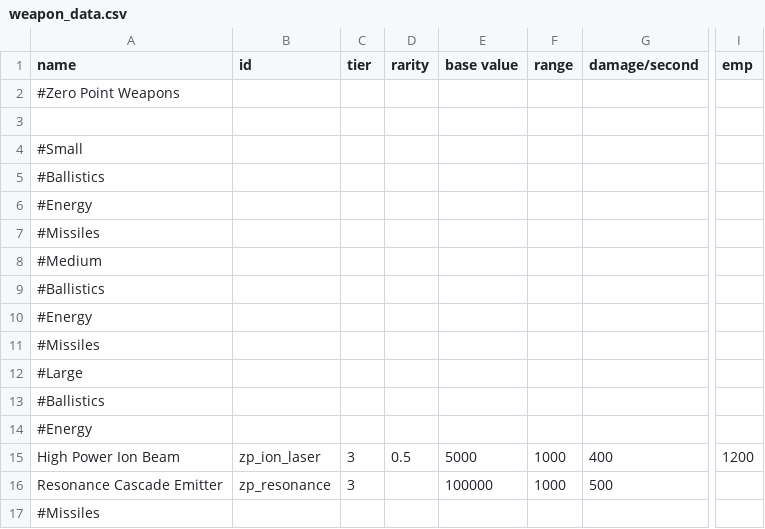
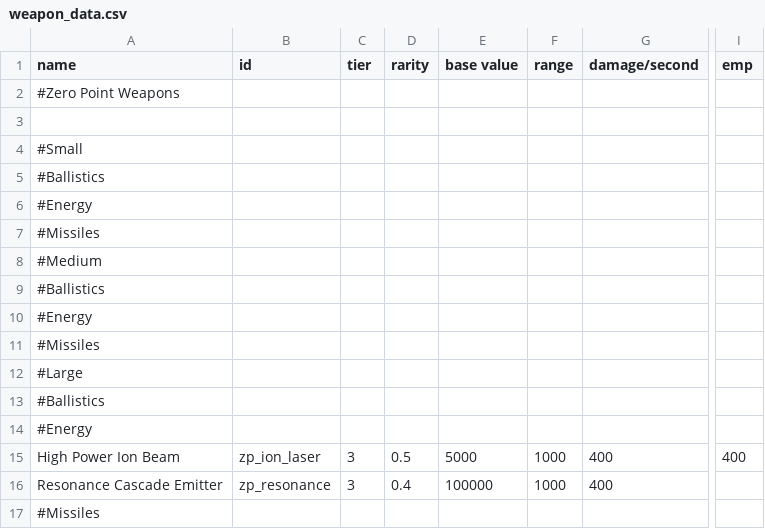
Before and after one commit to Zero747/ZeroPointWeapons, a CSV file: data/weapons/weapon_data.csv, drawn as a sheet; only a part is shown, gaps mark what is left out; the diff names each change by its address in the sheet, - before the commit and + after, or states it on an @@ line.

```diff
--- a/data/weapons/weapon_data.csv
+++ b/data/weapons/weapon_data.csv
-I15 (emp): 1200
+I15 (emp): 400
-D16 (rarity): (empty)
+D16 (rarity): 0.4
-G16 (damage/second): 500
+G16 (damage/second): 400
```
Also changed, not shown: 2 other files.
